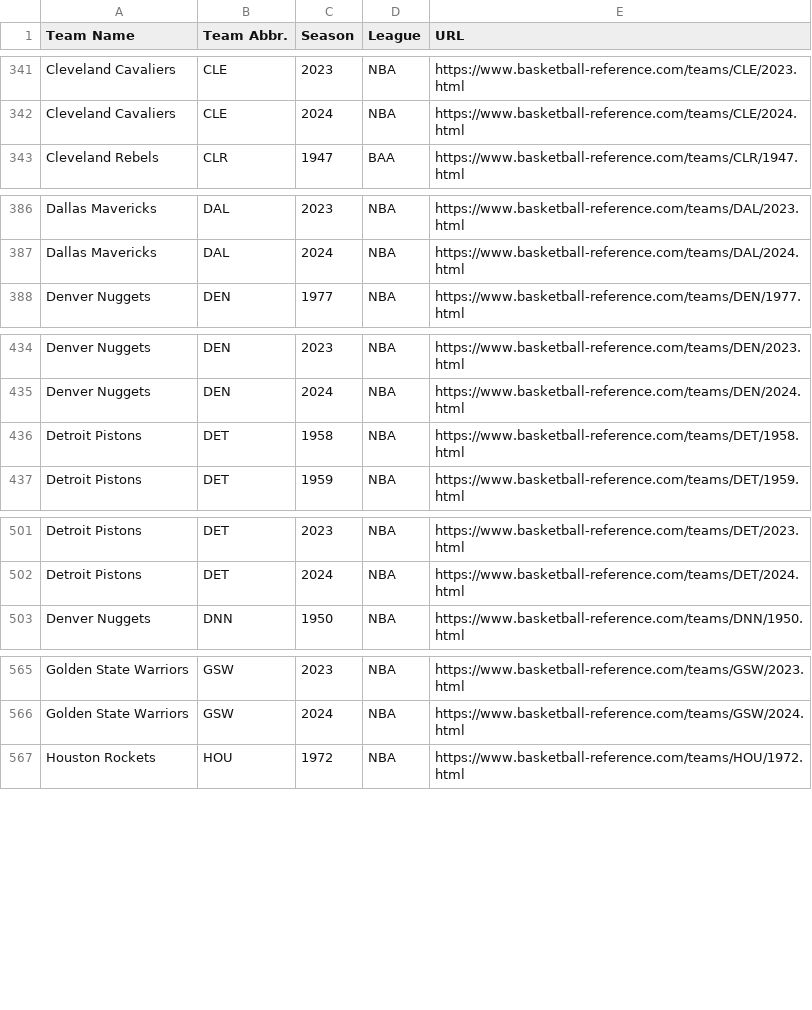
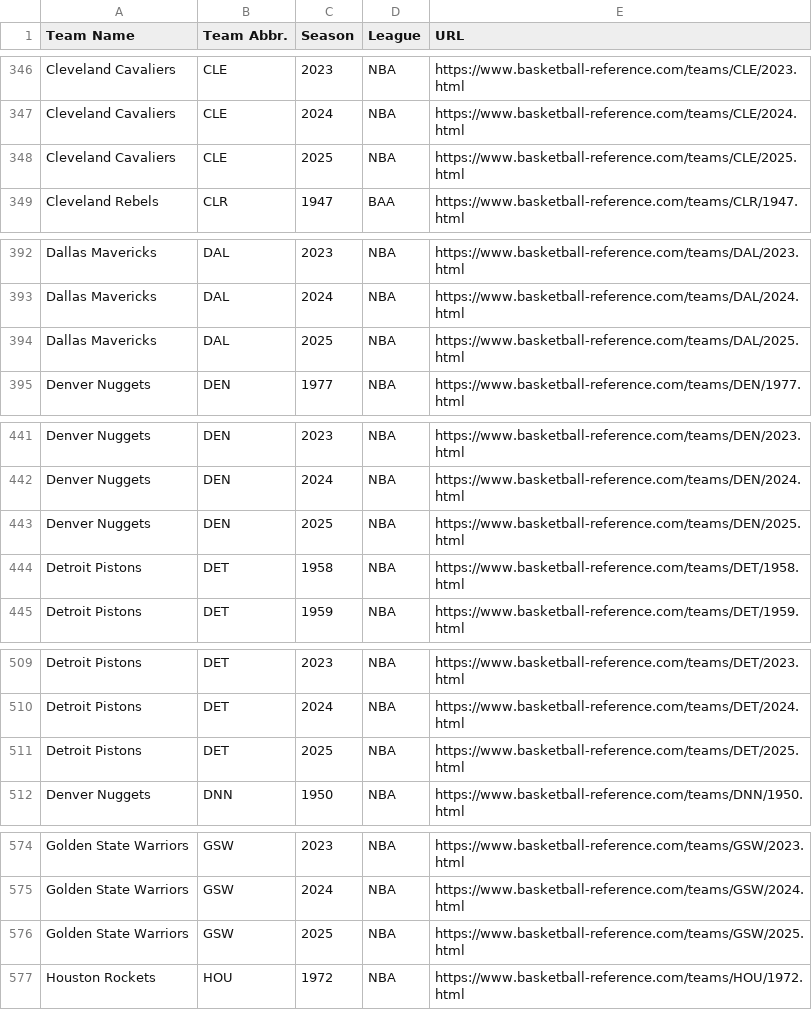
Before and after one commit to djvn2002/Basketball_Database, a CSV file: URLS/NBA URLS/NBA_TEAM_URLS.csv, drawn as a sheet; only a part is shown, gaps mark what is left out; the diff covers the shown part only.

```diff
--- a/URLS/NBA URLS/NBA_TEAM_URLS.csv
+++ b/URLS/NBA URLS/NBA_TEAM_URLS.csv
@@ -342,2 +347,3 @@ Cleveland Cavaliers,CLE,2023,NBA,https://www.basketball-reference.com/teams/CLE/
 Cleveland Cavaliers,CLE,2024,NBA,https://www.basketball-reference.com/teams/CLE/2024.html
+Cleveland Cavaliers,CLE,2025,NBA,https://www.basketball-reference.com/teams/CLE/2025.html
 Cleveland Rebels,CLR,1947,BAA,https://www.basketball-reference.com/teams/CLR/1947.html
@@ -387,2 +393,3 @@ Dallas Mavericks,DAL,2023,NBA,https://www.basketball-reference.com/teams/DAL/202
 Dallas Mavericks,DAL,2024,NBA,https://www.basketball-reference.com/teams/DAL/2024.html
+Dallas Mavericks,DAL,2025,NBA,https://www.basketball-reference.com/teams/DAL/2025.html
 Denver Nuggets,DEN,1977,NBA,https://www.basketball-reference.com/teams/DEN/1977.html
@@ -435,2 +442,3 @@ Denver Nuggets,DEN,2023,NBA,https://www.basketball-reference.com/teams/DEN/2023.
 Denver Nuggets,DEN,2024,NBA,https://www.basketball-reference.com/teams/DEN/2024.html
+Denver Nuggets,DEN,2025,NBA,https://www.basketball-reference.com/teams/DEN/2025.html
 Detroit Pistons,DET,1958,NBA,https://www.basketball-reference.com/teams/DET/1958.html
@@ -502,2 +510,3 @@ Detroit Pistons,DET,2023,NBA,https://www.basketball-reference.com/teams/DET/2023
 Detroit Pistons,DET,2024,NBA,https://www.basketball-reference.com/teams/DET/2024.html
+Detroit Pistons,DET,2025,NBA,https://www.basketball-reference.com/teams/DET/2025.html
 Denver Nuggets,DNN,1950,NBA,https://www.basketball-reference.com/teams/DNN/1950.html
@@ -566,2 +575,3 @@ Golden State Warriors,GSW,2023,NBA,https://www.basketball-reference.com/teams/GS
 Golden State Warriors,GSW,2024,NBA,https://www.basketball-reference.com/teams/GSW/2024.html
+Golden State Warriors,GSW,2025,NBA,https://www.basketball-reference.com/teams/GSW/2025.html
 Houston Rockets,HOU,1972,NBA,https://www.basketball-reference.com/teams/HOU/1972.html
```
Also changed, not shown: 25 added rows elsewhere in this file, URLS/NBA URLS/NBA_LEAGUE_URLS.csv, 1 other file.
